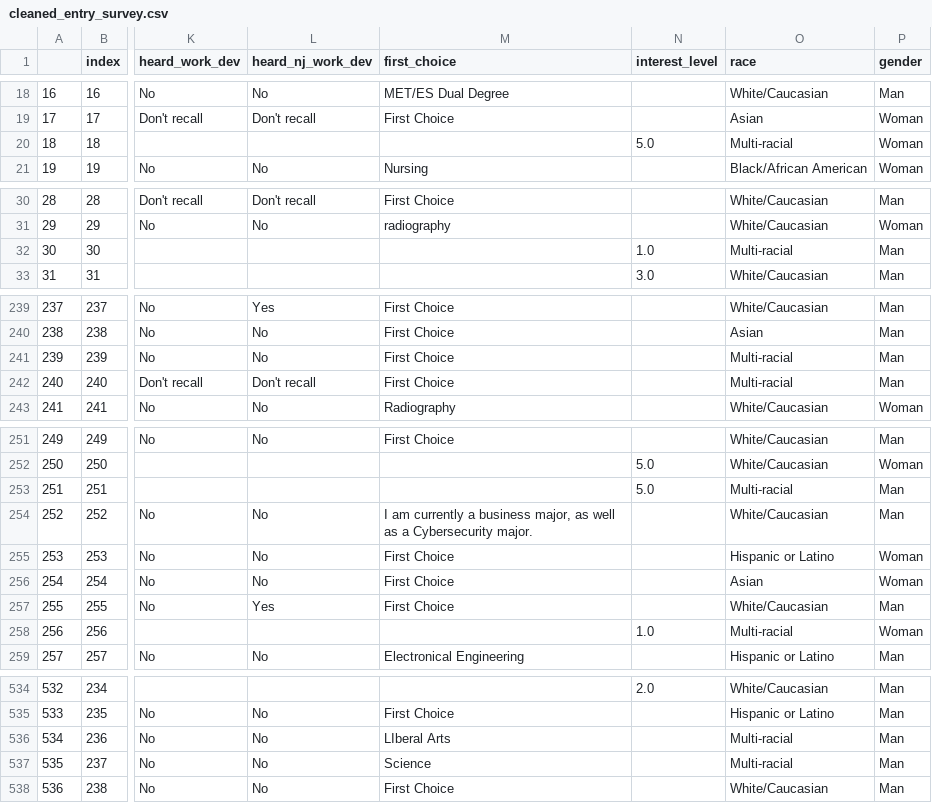
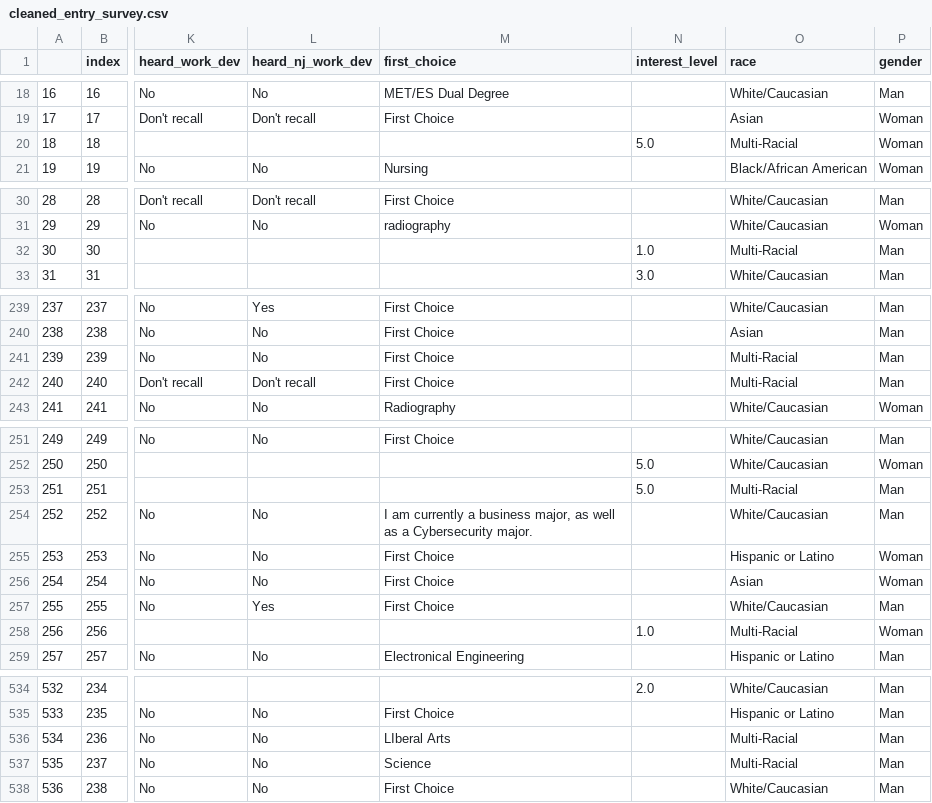
Before and after one commit to jackr276/Project-2---Data-Anaylsis-with-Python, a CSV file: cleaned_entry_survey.csv, drawn as a sheet; only a part is shown, gaps mark what is left out; the diff covers the shown part only; the diff names each change by its address in the sheet, - before the commit and + after, or states it on an @@ line.

```diff
--- a/cleaned_entry_survey.csv
+++ b/cleaned_entry_survey.csv
-O20 (race): Multi-racial
+O20 (race): Multi-Racial
-O32 (race): Multi-racial
+O32 (race): Multi-Racial
-O241:O242 (race): Multi-racial
+O241:O242 (race): Multi-Racial
-O253 (race): Multi-racial
+O253 (race): Multi-Racial
-O258 (race): Multi-racial
+O258 (race): Multi-Racial
-O536:O537 (race): Multi-racial
+O536:O537 (race): Multi-Racial
```
Also changed, not shown: 25 edited cells elsewhere in this file, cleaned_literacy_survey.csv, 3 other files.
